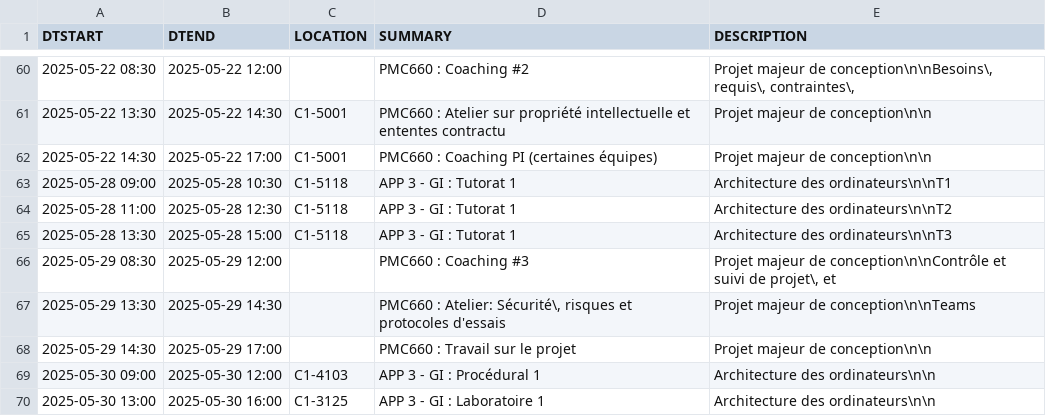
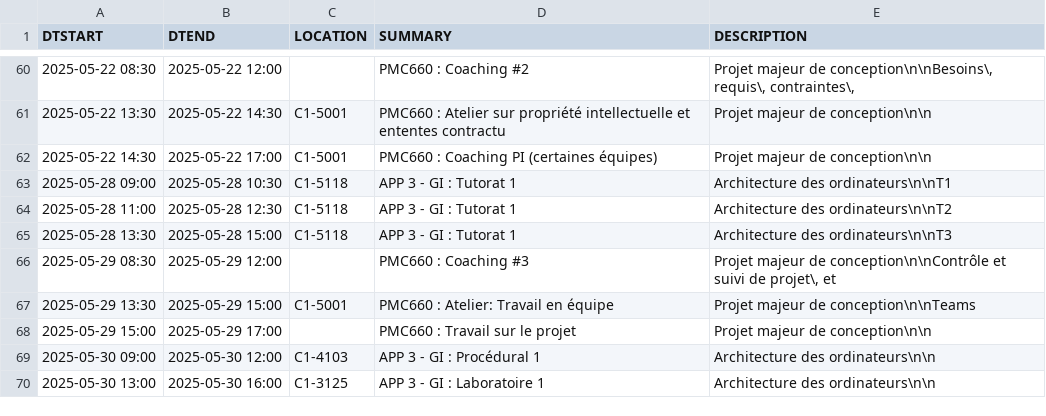
Before and after one commit to mdaoustUdeS/gegi-horarius, a CSV file: data/cal.csv, drawn as a sheet; only a part is shown, gaps mark what is left out.

```diff
--- a/data/cal.csv
+++ b/data/cal.csv
@@ -66,4 +66,4 @@ DTSTART,DTEND,LOCATION,SUMMARY,DESCRIPTION
 2025-05-29 08:30,2025-05-29 12:00,"","PMC660 : Coaching #3","Projet majeur de conception\n\nContrôle et suivi de projet\, et "
-2025-05-29 13:30,2025-05-29 14:30,"","PMC660 : Atelier: Sécurité\, risques et protocoles d'essais","Projet majeur de conception\n\nTeams"
-2025-05-29 14:30,2025-05-29 17:00,"","PMC660 : Travail sur le projet","Projet majeur de conception\n\n"
+2025-05-29 13:30,2025-05-29 15:00,"C1-5001","PMC660 : Atelier: Travail en équipe","Projet majeur de conception\n\nTeams"
+2025-05-29 15:00,2025-05-29 17:00,"","PMC660 : Travail sur le projet","Projet majeur de conception\n\n"
 2025-05-30 09:00,2025-05-30 12:00,"C1-4103","APP 3 - GI : Procédural 1","Architecture des ordinateurs\n\n"
```
